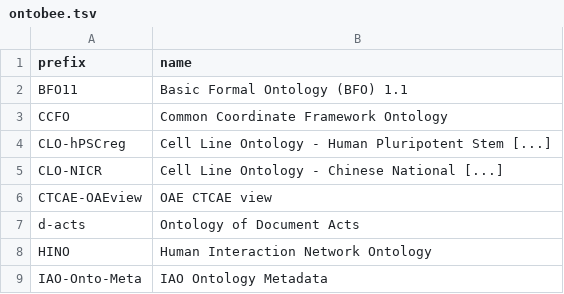
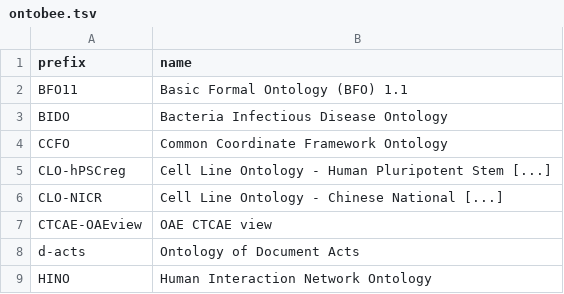
Before and after one commit to biopragmatics/bioregistry, a TSV file: exports/alignment/ontobee.tsv, drawn as a sheet; only a part is shown; the shorter side is filled out with more unchanged rows; the diff names each change by its address in the sheet, - before the commit and + after, or states it on an @@ line.

Commit message:
Manually align

```diff
--- a/exports/alignment/ontobee.tsv
+++ b/exports/alignment/ontobee.tsv
+row 3: BIDO | Bacteria Infectious Disease Ontology
```
Also changed, not shown: 38 other files.
